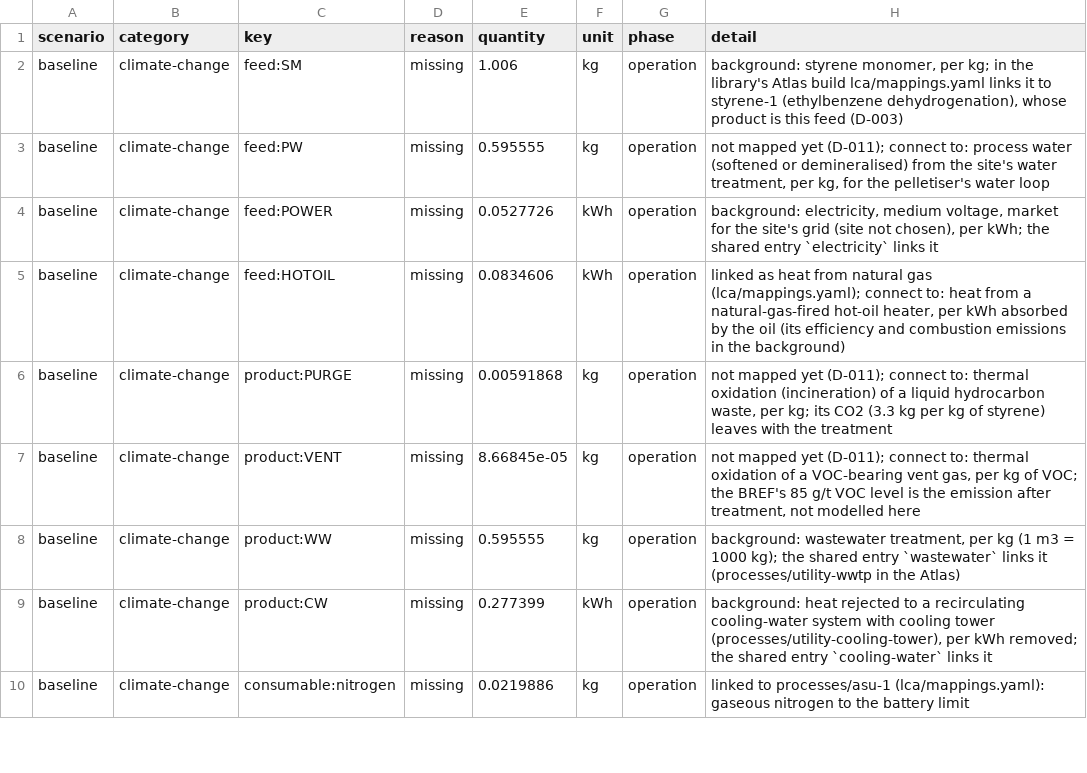
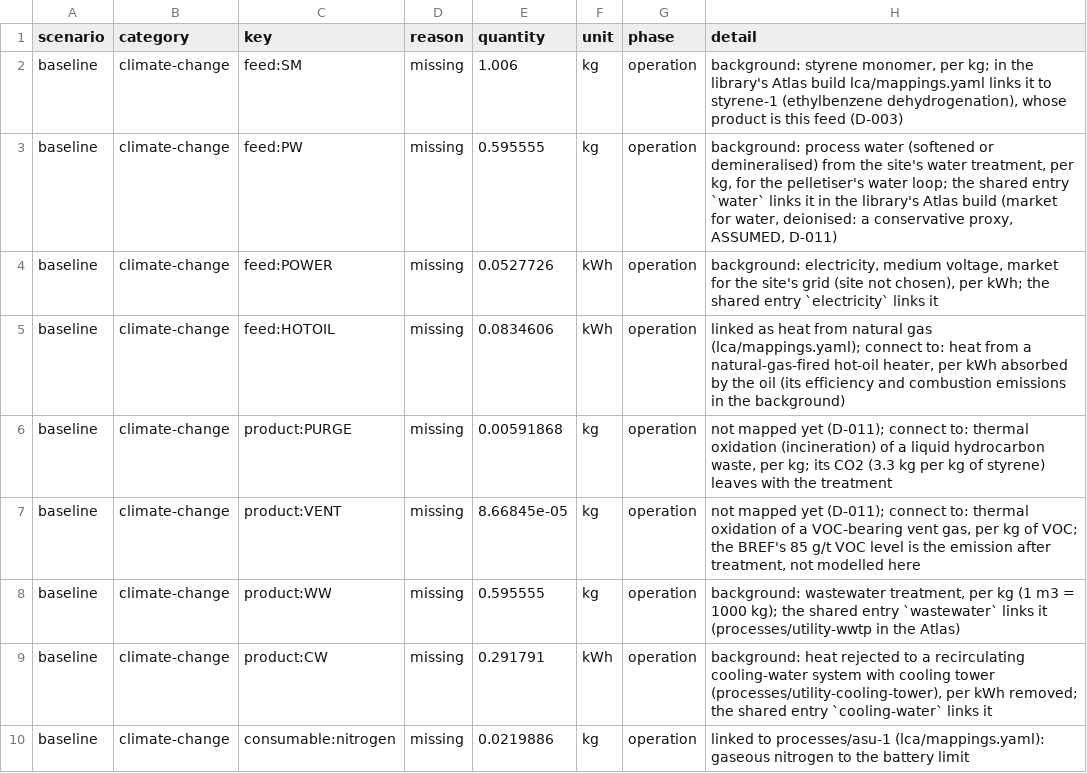
Before and after one commit to ChemE-as-Code/process-library, a CSV file: processes/polystyrene-1/lca/gaps.csv, drawn as a sheet; only a part is shown.

```diff
--- a/processes/polystyrene-1/lca/gaps.csv
+++ b/processes/polystyrene-1/lca/gaps.csv
@@ -2,3 +2,3 @@ scenario,category,key,reason,quantity,unit,phase,detail
 baseline,climate-change,feed:SM,missing,1.006,kg,operation,"background: styrene monomer, per kg; in the library's Atlas build lca/mappings.yaml links it to styrene-1 (ethylbenzene dehydrogenation), whose product is this feed (D-003)"
-baseline,climate-change,feed:PW,missing,0.595555,kg,operation,"not mapped yet (D-011); connect to: process water (softened or demineralised) from the site's water treatment, per kg, for the pelletiser's water loop"
+baseline,climate-change,feed:PW,missing,0.595555,kg,operation,"background: process water (softened or demineralised) from the site's water treatment, per kg, for the pelletiser's water loop; the shared entry `water` links it in the library's Atlas build (market for water, deionised: a conservative proxy, ASSUMED, D-011)"
 baseline,climate-change,feed:POWER,missing,0.0527726,kWh,operation,"background: electricity, medium voltage, market for the site's grid (site not chosen), per kWh; the shared entry `electricity` links it"
@@ -8,3 +8,3 @@ baseline,climate-change,product:VENT,missing,8.66845e-05,kg,operation,"not mappe
 baseline,climate-change,product:WW,missing,0.595555,kg,operation,"background: wastewater treatment, per kg (1 m3 = 1000 kg); the shared entry `wastewater` links it (processes/utility-wwtp in the Atlas)"
-baseline,climate-change,product:CW,missing,0.277399,kWh,operation,"background: heat rejected to a recirculating cooling-water system with cooling tower (processes/utility-cooling-tower), per kWh removed; the shared entry `cooling-water` links it"
+baseline,climate-change,product:CW,missing,0.291791,kWh,operation,"background: heat rejected to a recirculating cooling-water system with cooling tower (processes/utility-cooling-tower), per kWh removed; the shared entry `cooling-water` links it"
 baseline,climate-change,consumable:nitrogen,missing,0.0219886,kg,operation,linked to processes/asu-1 (lca/mappings.yaml): gaseous nitrogen to the battery limit
```
Also changed, not shown: processes/polystyrene-1/lca/inventory.csv, 18 other files.
